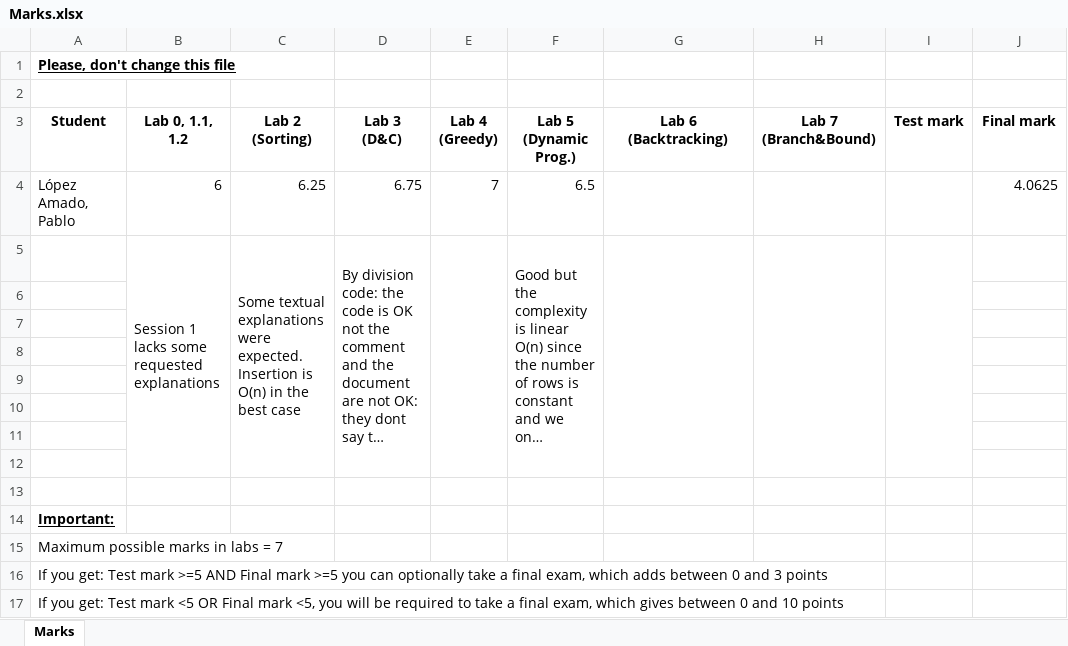
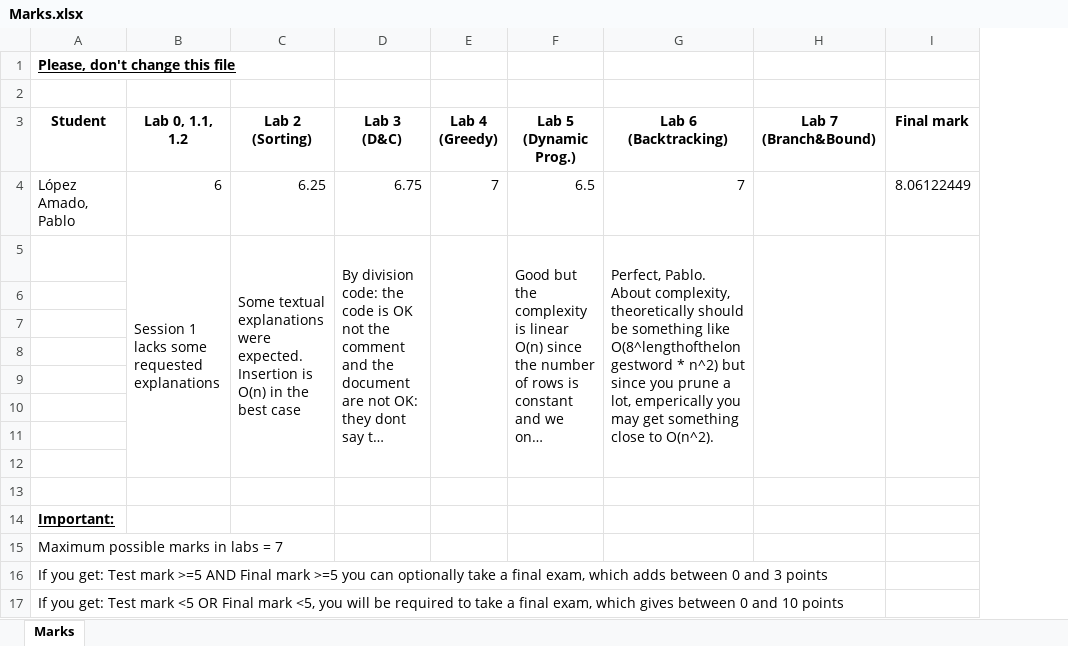
Before and after one commit to pablo268la/algorithmicsLopezAmadoPabloUO271580, an Excel workbook: Marks.xlsx, sheet Marks, drawn as a sheet; long unchanged cells end in …; values as stored, in another font and other column widths than the file's, no borders; table styles not drawn; removed rows and columns are numbered as before the commit, all else as after; the diff names each change by its address in the sheet, - before the commit and + after, or states it on an @@ line.

```diff
--- a/Marks.xlsx (sheet Marks)
+++ b/Marks.xlsx (sheet Marks)
-column I (Test mark), empty
-G4 (Lab 6 (Backtracking)): (empty)
+G4 (Lab 6 (Backtracking)): 7
-I4 (Final mark): 4.0625
+I4 (Final mark): 8.06122449
-G5 (Lab 6 (Backtracking)): (empty)
+G5 (Lab 6 (Backtracking)): Perfect, Pablo. About complexity, theoretically should be something like O(8^lengthofthelongestword * n^2) but since you prune a lot, emperically you may get something close to O(n^2).
+I5:I12 merged
```
